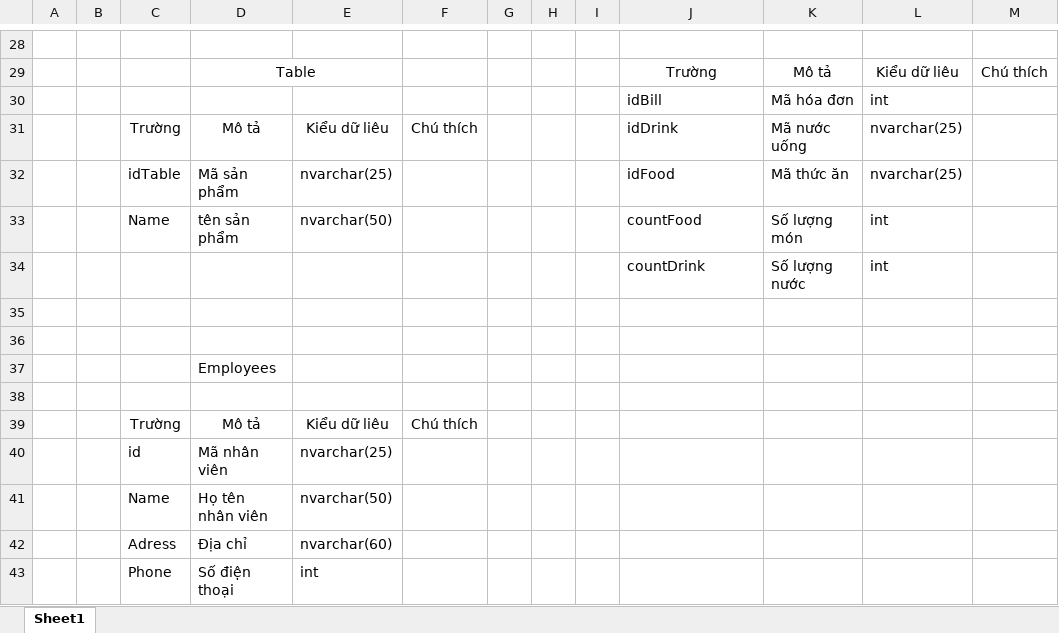
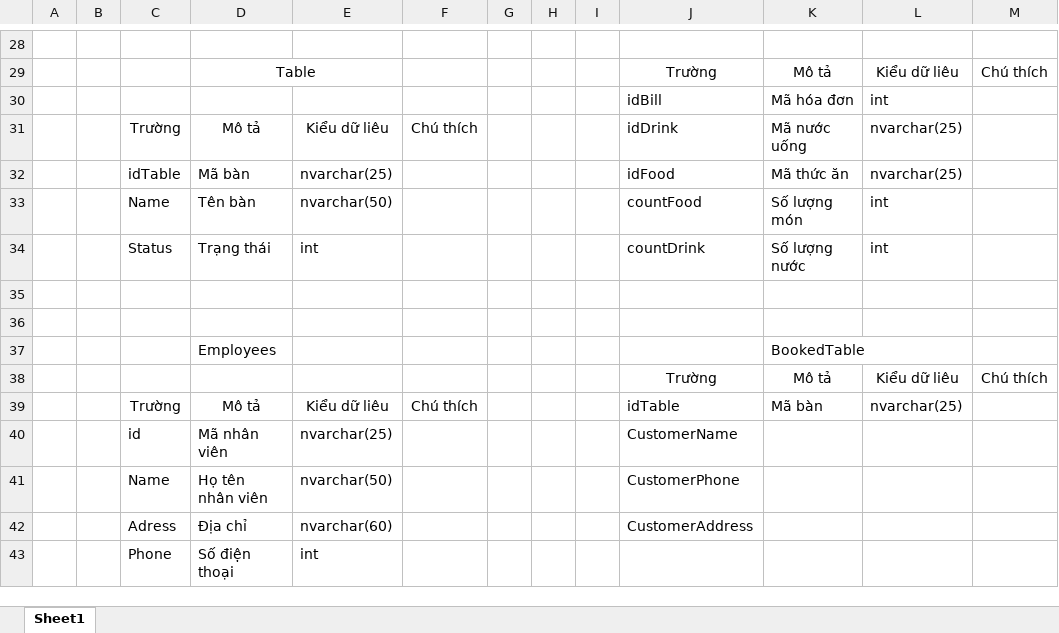
Before and after one commit to datduong97/Congnghephanmem, an Excel workbook: MotaCSDL.xlsx, sheet Sheet1, drawn as a sheet; only a part is shown, gaps mark what is left out; values as stored, in another font and other column widths than the file's, no borders; the diff names each change by its address in the sheet, - before the commit and + after, or states it on an @@ line.

```diff
--- a/MotaCSDL.xlsx (sheet Sheet1)
+++ b/MotaCSDL.xlsx (sheet Sheet1)
-D32: Mã sản phẩm
+D32: Mã bàn
-D33: tên sản phẩm
+D33: Tên bàn
-C34: (empty)
+C34: Status
-D34: (empty)
+D34: Trạng thái
-E34: (empty)
+E34: int
-K37: (empty)
+K37: BookedTable
-row 38: (empty)
+row 38:  |  |  |  |  |  |  |  |  | Trường | Mô tả | Kiểu dữ liêu | Chú thích
-J39: (empty)
+J39: idTable
-K39: (empty)
+K39: Mã bàn
-L39: (empty)
+L39: nvarchar(25)
-J40: (empty)
+J40: CustomerName
-J41: (empty)
+J41: CustomerPhone
-J42: (empty)
+J42: CustomerAddress
```
Also changed, not shown: 18 other files.
